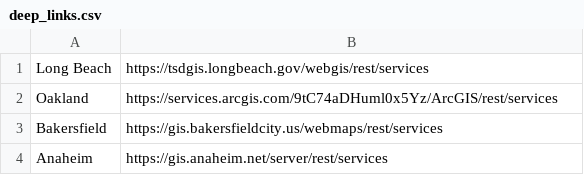
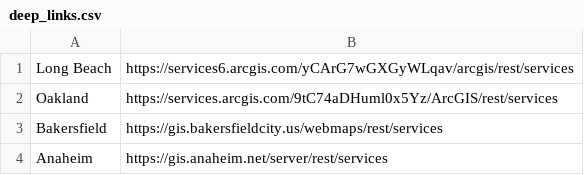
Before and after one commit to apurv101/parcelini_backend, a CSV file: deep_links.csv, drawn as a sheet; only a part is shown.

Commit message:
links

```diff
--- a/deep_links.csv
+++ b/deep_links.csv
@@ -1,2 +1,2 @@
-Long Beach,https://tsdgis.longbeach.gov/webgis/rest/services
+Long Beach,https://services6.arcgis.com/yCArG7wGXGyWLqav/arcgis/rest/services
 Oakland,https://services.arcgis.com/9tC74aDHuml0x5Yz/ArcGIS/rest/services
```
